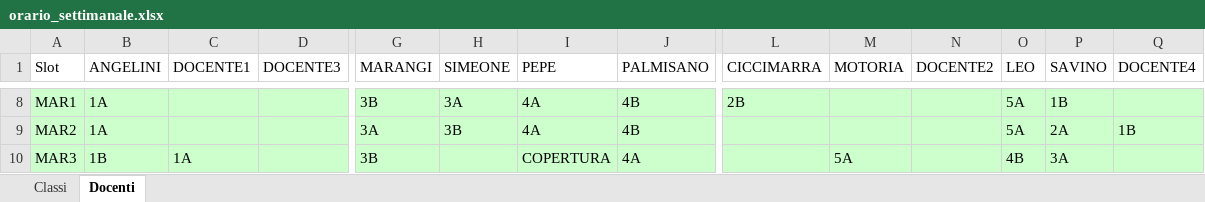
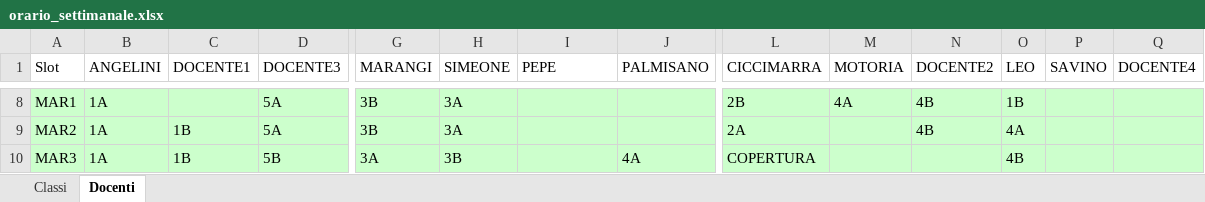
Before and after one commit to Stefaniapep/orario-scolastico, an Excel workbook: orario_settimanale.xlsx, sheet Docenti, drawn as a sheet; only a part is shown, gaps mark what is left out; values as stored, in another font and other column widths than the file's, no borders; the diff covers the shown part only; the diff names each change by its address in the sheet, - before the commit and + after, or states it on an @@ line.

```diff
--- a/orario_settimanale.xlsx (sheet Docenti)
+++ b/orario_settimanale.xlsx (sheet Docenti)
-D8:D9 (DOCENTE3): (empty)
+D8:D9 (DOCENTE3): 5A
-I8:I9 (PEPE): 4A
+I8:I9 (PEPE): (empty)
-J8:J9 (PALMISANO): 4B
+J8:J9 (PALMISANO): (empty)
-M8 (MOTORIA): (empty)
+M8 (MOTORIA): 4A
-N8:N9 (DOCENTE2): (empty)
+N8:N9 (DOCENTE2): 4B
-O8 (LEO): 5A
+O8 (LEO): 1B
-P8 (SAVINO): 1B
+P8 (SAVINO): (empty)
-C9 (DOCENTE1): (empty)
+C9 (DOCENTE1): 1B
-G9 (MARANGI): 3A
+G9 (MARANGI): 3B
-H9 (SIMEONE): 3B
+H9 (SIMEONE): 3A
-L9 (CICCIMARRA): (empty)
+L9 (CICCIMARRA): 2A
-O9 (LEO): 5A
+O9 (LEO): 4A
-P9 (SAVINO): 2A
+P9 (SAVINO): (empty)
-Q9 (DOCENTE4): 1B
+Q9 (DOCENTE4): (empty)
-B10 (ANGELINI): 1B
+B10 (ANGELINI): 1A
-C10 (DOCENTE1): 1A
+C10 (DOCENTE1): 1B
-D10 (DOCENTE3): (empty)
+D10 (DOCENTE3): 5B
-G10 (MARANGI): 3B
+G10 (MARANGI): 3A
-H10 (SIMEONE): (empty)
+H10 (SIMEONE): 3B
-I10 (PEPE): COPERTURA
+I10 (PEPE): (empty)
-L10 (CICCIMARRA): (empty)
+L10 (CICCIMARRA): COPERTURA
-M10 (MOTORIA): 5A
+M10 (MOTORIA): (empty)
-P10 (SAVINO): 3A
+P10 (SAVINO): (empty)
```
Also changed, not shown: 273 edited cells elsewhere in this sheet, sheet Classi, 6 other files.
